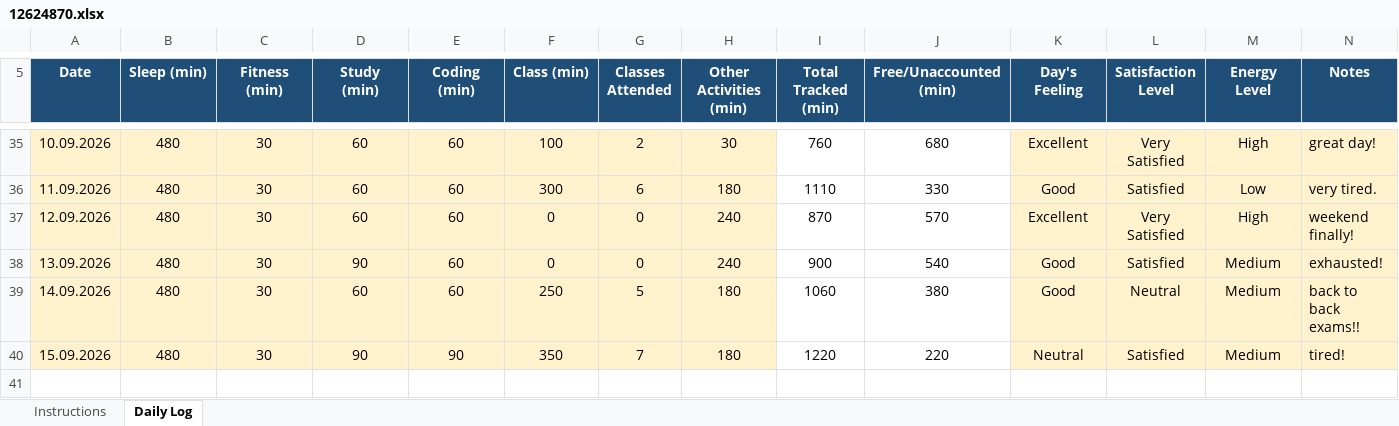
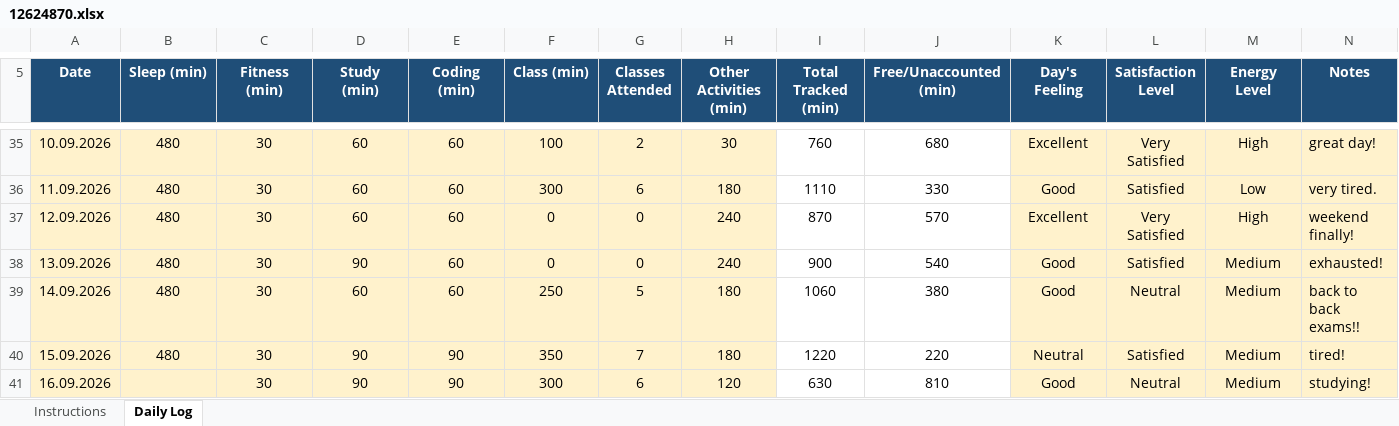
Before and after one commit to aquilmahmood/CAP776, an Excel workbook: 12624870.xlsx, sheet Daily Log, drawn as a sheet; only a part is shown, gaps mark what is left out; values as stored, in another font and other column widths than the file's, no borders; conditional formats not drawn; the diff names each change by its address in the sheet, - before the commit and + after, or states it on an @@ line.

Commit message:
"Daily activity update"

```diff
--- a/12624870.xlsx (sheet Daily Log)
+++ b/12624870.xlsx (sheet Daily Log)
+row 41: 16.09.2026 |  | 30 | 90 | 90 | 300 | 6 | 120 | 630 | 810 | Good | Neutral | Medium | studying!
```
